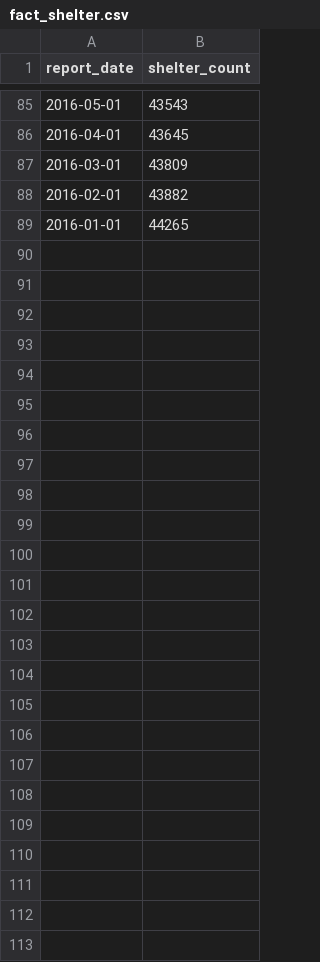
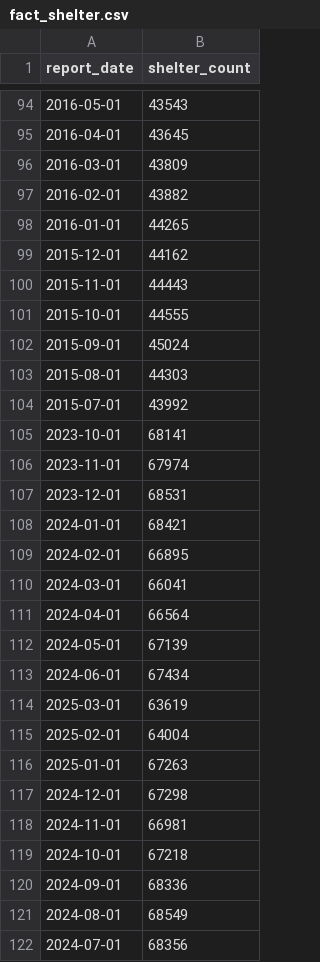
Before and after one commit to kevinserr/Time_Series_Forecast_of_Homelessness_in_NYC_with_Local_Model_Deployment, a CSV file: data/processed/fact_shelter.csv, drawn as a sheet; only a part is shown, gaps mark what is left out; the diff covers the shown part only.

```diff
--- a/data/processed/fact_shelter.csv
+++ b/data/processed/fact_shelter.csv
@@ -89 +98,25 @@ report_date,shelter_count
 2016-01-01,44265
+2015-12-01,44162
+2015-11-01,44443
+2015-10-01,44555
+2015-09-01,45024
+2015-08-01,44303
+2015-07-01,43992
+2023-10-01,68141
+2023-11-01,67974
+2023-12-01,68531
+2024-01-01,68421
+2024-02-01,66895
+2024-03-01,66041
+2024-04-01,66564
+2024-05-01,67139
+2024-06-01,67434
+2025-03-01,63619
+2025-02-01,64004
+2025-01-01,67263
+2024-12-01,67298
+2024-11-01,66981
+2024-10-01,67218
+2024-09-01,68336
+2024-08-01,68549
+2024-07-01,68356
```
Also changed, not shown: 9 added rows elsewhere in this file, 2 other files.
